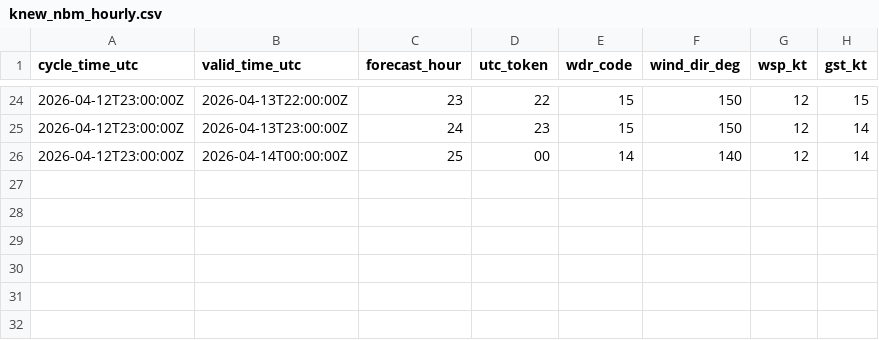
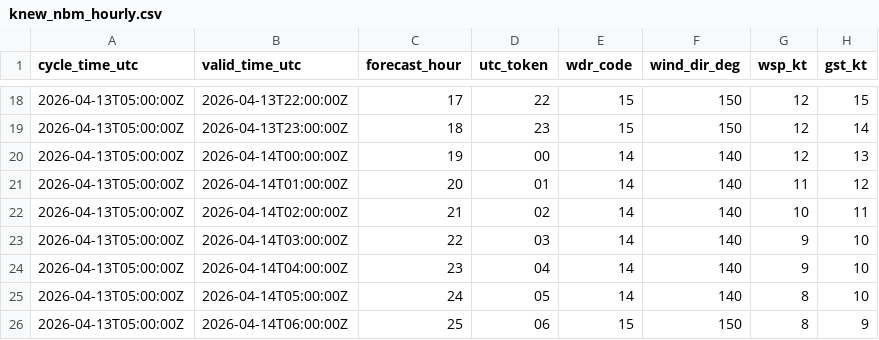
Before and after one commit to mefferso/data-.gitkeep, a CSV file: data/surge_dashboard/knew_nbm_hourly.csv, drawn as a sheet; only a part is shown, gaps mark what is left out; the diff covers the shown part only.

```diff
--- a/data/surge_dashboard/knew_nbm_hourly.csv
+++ b/data/surge_dashboard/knew_nbm_hourly.csv
@@ -24,3 +18,9 @@ cycle_time_utc,valid_time_utc,forecast_hour,utc_token,wdr_code,wind_dir_deg,wsp_
-2026-04-12T23:00:00Z,2026-04-13T22:00:00Z,23,22,15,150,12,15
-2026-04-12T23:00:00Z,2026-04-13T23:00:00Z,24,23,15,150,12,14
-2026-04-12T23:00:00Z,2026-04-14T00:00:00Z,25,00,14,140,12,14
+2026-04-13T05:00:00Z,2026-04-13T22:00:00Z,17,22,15,150,12,15
+2026-04-13T05:00:00Z,2026-04-13T23:00:00Z,18,23,15,150,12,14
+2026-04-13T05:00:00Z,2026-04-14T00:00:00Z,19,00,14,140,12,13
+2026-04-13T05:00:00Z,2026-04-14T01:00:00Z,20,01,14,140,11,12
+2026-04-13T05:00:00Z,2026-04-14T02:00:00Z,21,02,14,140,10,11
+2026-04-13T05:00:00Z,2026-04-14T03:00:00Z,22,03,14,140,9,10
+2026-04-13T05:00:00Z,2026-04-14T04:00:00Z,23,04,14,140,9,10
+2026-04-13T05:00:00Z,2026-04-14T05:00:00Z,24,05,14,140,8,10
+2026-04-13T05:00:00Z,2026-04-14T06:00:00Z,25,06,15,150,8,9
```
Also changed, not shown: 6 removed rows and 45 edited cells elsewhere in this file, 3 other files.
